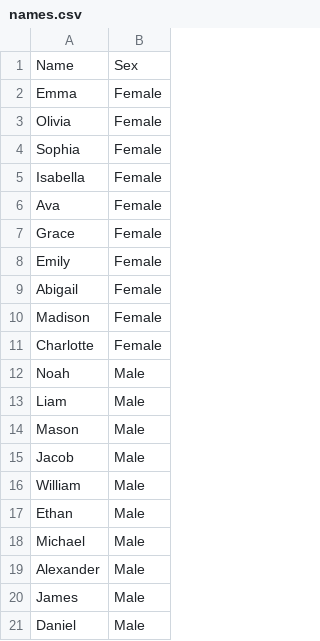
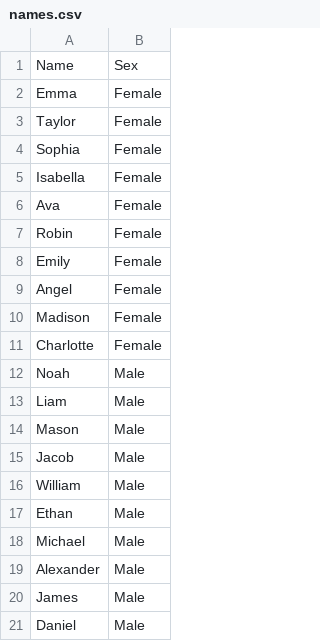
Before and after one commit to RoboCupAtHome/Leipzig2016, a CSV file: names.csv, drawn as a sheet.

Commit message:
Include a few names that are used for both genders
#1

```diff
--- a/names.csv
+++ b/names.csv
@@ -2,3 +2,3 @@ Name, Sex
 Emma, Female
-Olivia, Female
+Taylor, Female
 Sophia, Female
@@ -6,5 +6,5 @@ Isabella, Female
 Ava, Female
-Grace, Female
+Robin, Female
 Emily, Female
-Abigail, Female
+Angel, Female
 Madison, Female
```
